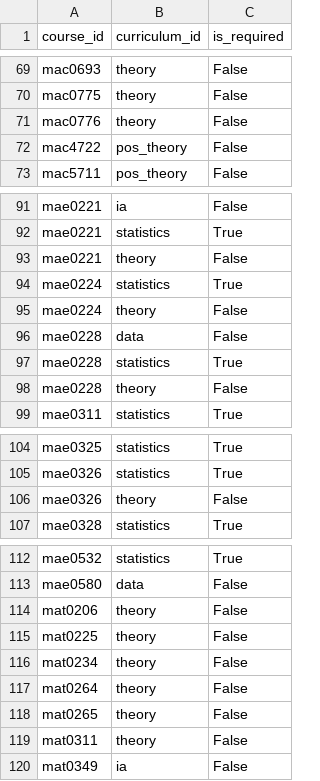
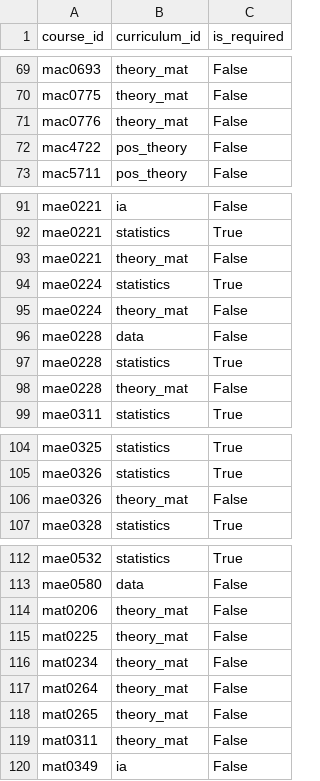
Before and after one commit to DanielCardeal/scheduly, a CSV file: inputs/curricula_components.csv, drawn as a sheet; only a part is shown, gaps mark what is left out; the diff covers the shown part only; the diff names each change by its address in the sheet, - before the commit and + after, or states it on an @@ line.

```diff
--- a/inputs/curricula_components.csv
+++ b/inputs/curricula_components.csv
-B69:B71 (curriculum_id): theory
+B69:B71 (curriculum_id): theory_mat
-B93 (curriculum_id): theory
+B93 (curriculum_id): theory_mat
-B95 (curriculum_id): theory
+B95 (curriculum_id): theory_mat
-B98 (curriculum_id): theory
+B98 (curriculum_id): theory_mat
-B106 (curriculum_id): theory
+B106 (curriculum_id): theory_mat
-B114:B119 (curriculum_id): theory
+B114:B119 (curriculum_id): theory_mat
```
Also changed, not shown: 28 edited cells elsewhere in this file, 1 other file.
